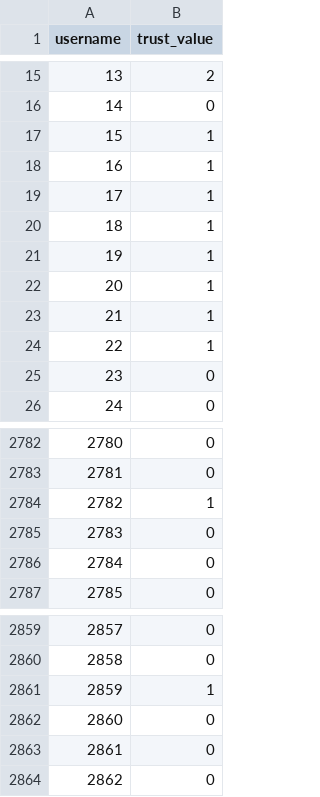
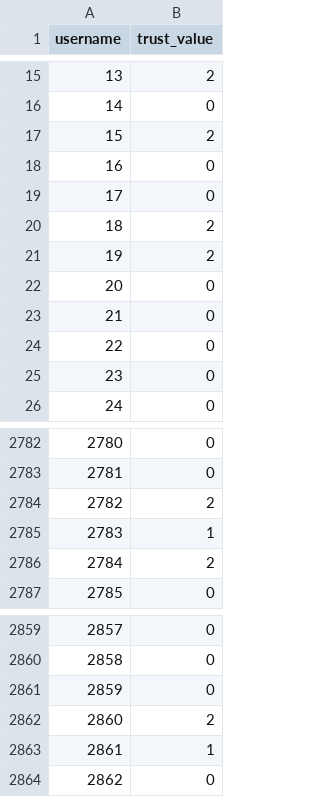
Before and after one commit to opticaldrive/joeb, a CSV file: old_userslist.csv, drawn as a sheet; only a part is shown, gaps mark what is left out; the diff covers the shown part only.

```diff
--- a/old_userslist.csv
+++ b/old_userslist.csv
@@ -16,10 +16,10 @@ username,trust_value
 14,0
-15,1
-16,1
-17,1
-18,1
-19,1
-20,1
-21,1
-22,1
+15,2
+16,0
+17,0
+18,2
+19,2
+20,0
+21,0
+22,0
 23,0
@@ -2783,5 +2783,5 @@ username,trust_value
 2781,0
-2782,1
-2783,0
-2784,0
+2782,2
+2783,1
+2784,2
 2785,0
@@ -2860,5 +2860,5 @@ username,trust_value
 2858,0
-2859,1
-2860,0
-2861,0
+2859,0
+2860,2
+2861,1
 2862,0
```
Also changed, not shown: 2 edited cells elsewhere in this file, 1 other file.
